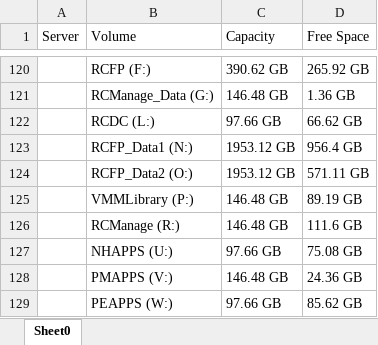
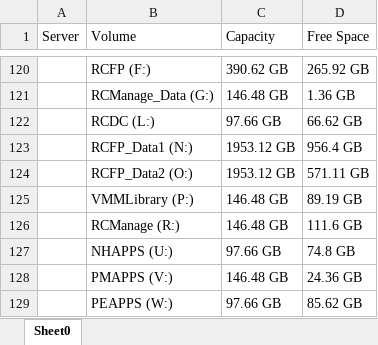
Before and after one commit to philanderadriaan/server-space-analyzer, an Excel workbook: Server Space Analyzer/bin/Debug/Server Spaces.xlsx, sheet Sheet0, drawn as a sheet; only a part is shown, gaps mark what is left out; values as stored, in another font and other column widths than the file's, no borders; the diff covers the shown part only; the diff names each change by its address in the sheet, - before the commit and + after, or states it on an @@ line.

```diff
--- a/Server Space Analyzer/bin/Debug/Server Spaces.xlsx (sheet Sheet0)
+++ b/Server Space Analyzer/bin/Debug/Server Spaces.xlsx (sheet Sheet0)
-D127 (Free Space): 75.08 GB
+D127 (Free Space): 74.8 GB
```
Also changed, not shown: 6 edited cells elsewhere in this sheet, 5 other files.
